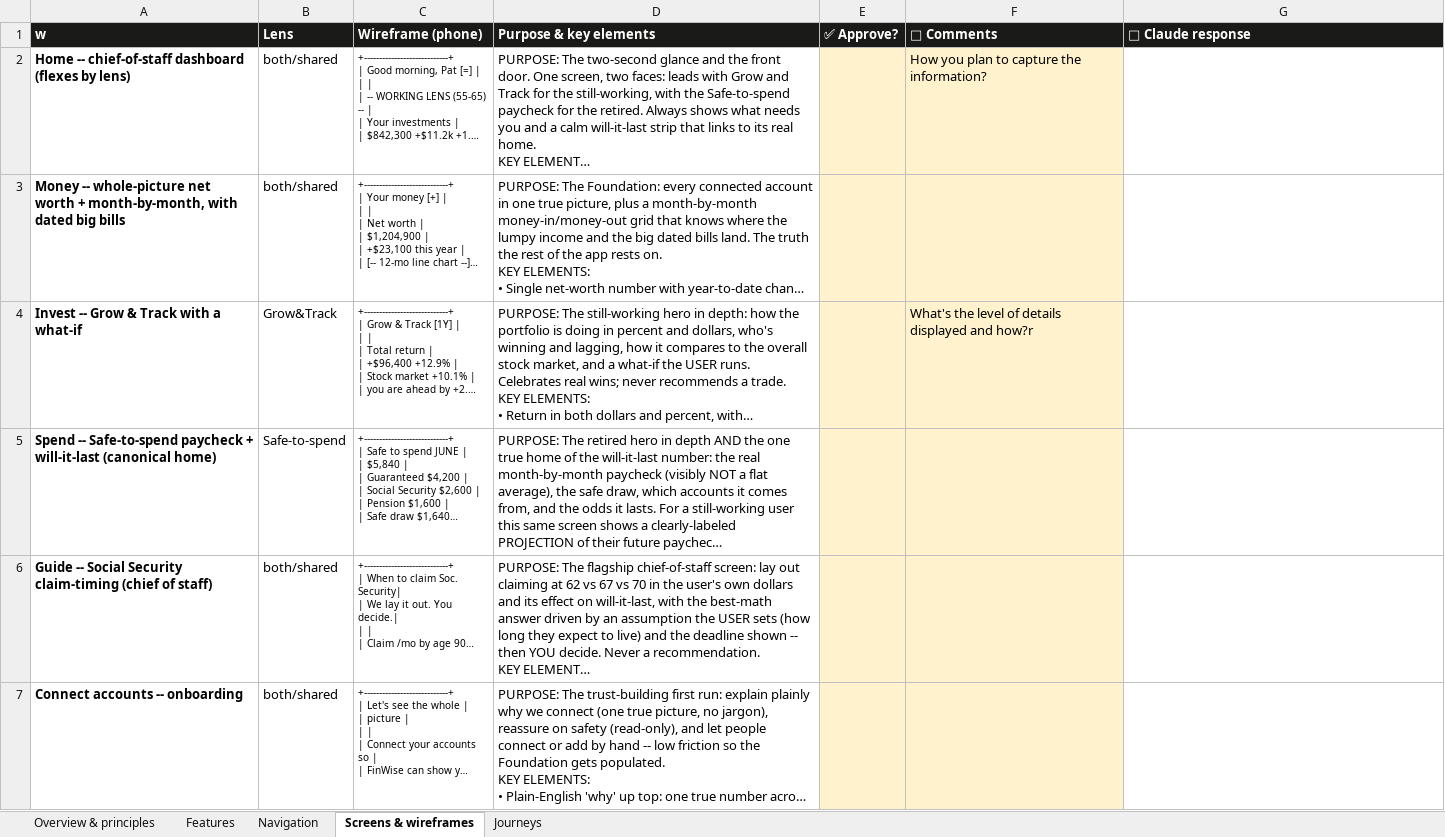
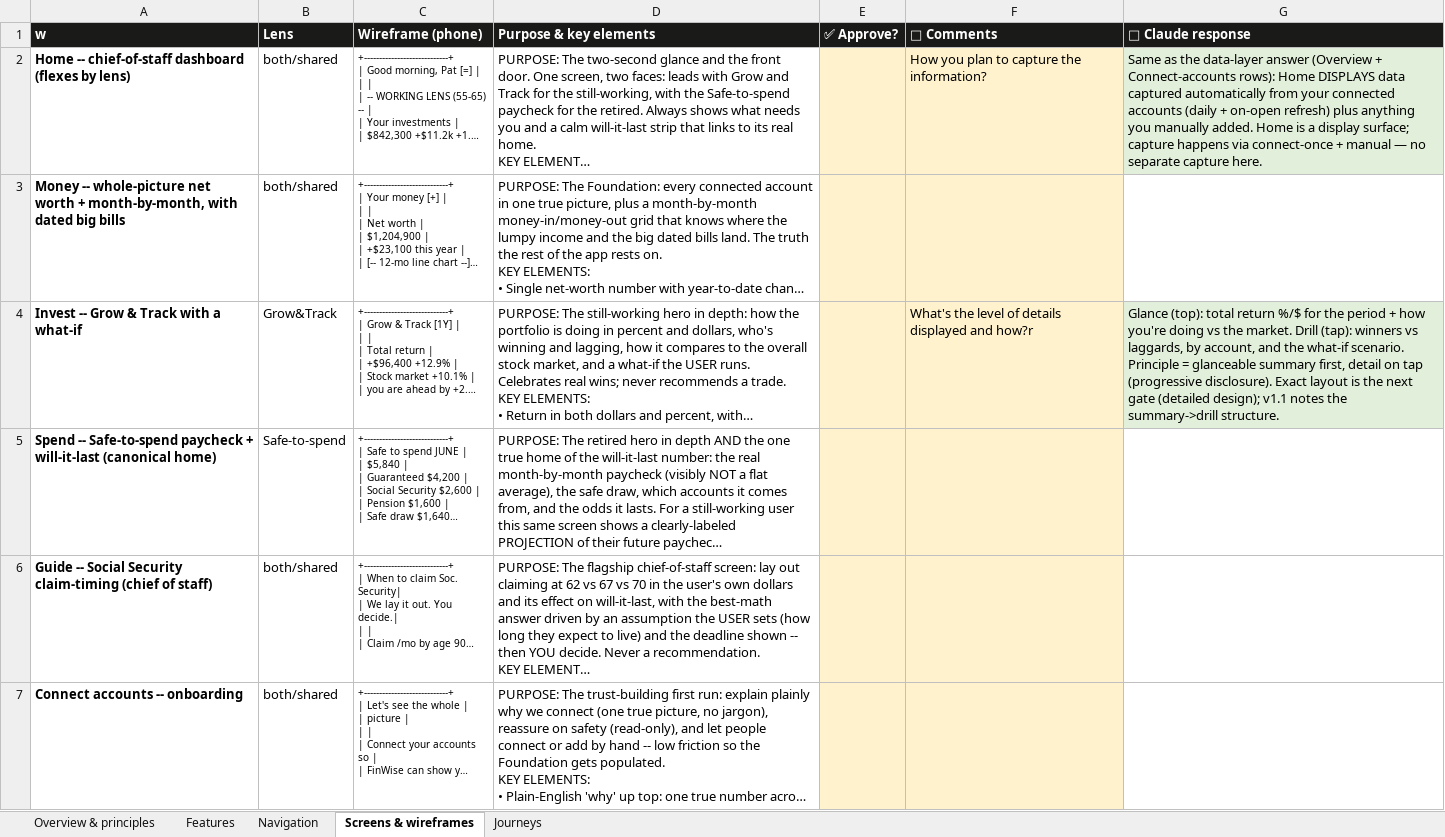
Before and after one commit to Finwise-io/finwise, an Excel workbook: docs/FCC-core-55-70/FCC-core-highlevel-design-v1.0-2026-06-30.xlsx, sheet Screens & wireframes, drawn as a sheet; long unchanged cells end in …; values as stored, in another font and other column widths than the file's, no borders; the diff names each change by its address in the sheet, - before the commit and + after, or states it on an @@ line.

Commit message:
docs(FCC-core): answer ALL 13 review comments in the response column (was 3; +10 missed via truncated read)
Proactive 'what needs you' principle; 'can I afford home/college/parents' lives in Guide/
scenario layer (not Grow&Track); will-it-last placement fix; Money-tab summary-that-expands;
rename Spend+Guide (options+leans); Home capture cross-ref; Invest glance->drill; the multi-goal
trade-off scenario journey; month-bars-as-inflow/outflow. Decisions pending: Spend+Guide names.

```diff
--- a/docs/FCC-core-55-70/FCC-core-highlevel-design-v1.0-2026-06-30.xlsx (sheet Screens & wireframes)
+++ b/docs/FCC-core-55-70/FCC-core-highlevel-design-v1.0-2026-06-30.xlsx (sheet Screens & wireframes)
-G2 (💬 Claude response): (empty)
+G2 (💬 Claude response): Same as the data-layer answer (Overview + Connect-accounts rows): Home DISPLAYS data captured automatically from your connected accounts (daily + on-open refresh) plus anything you manually added. Home is a display surface; capture happens via connect-once + manual — no separate capture here.
-G2 fill: none
+G2 fill: #E2EFDA
-G4 (💬 Claude response): (empty)
+G4 (💬 Claude response): Glance (top): total return %/$ for the period + how you're doing vs the market. Drill (tap): winners vs laggards, by account, and the what-if scenario. Principle = glanceable summary first, detail on tap (progressive disclosure). Exact layout is the next gate (detailed design); v1.1 notes the summary->drill structure.
-G4 fill: none
+G4 fill: #E2EFDA
```
Also changed, not shown: sheet Features, sheet Navigation, sheet Journeys, sheet Overview & principles.
